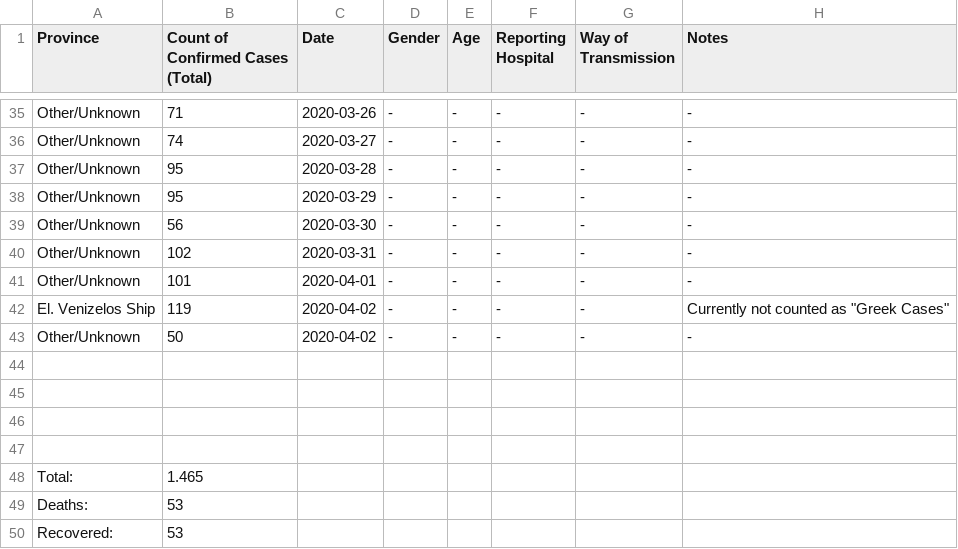
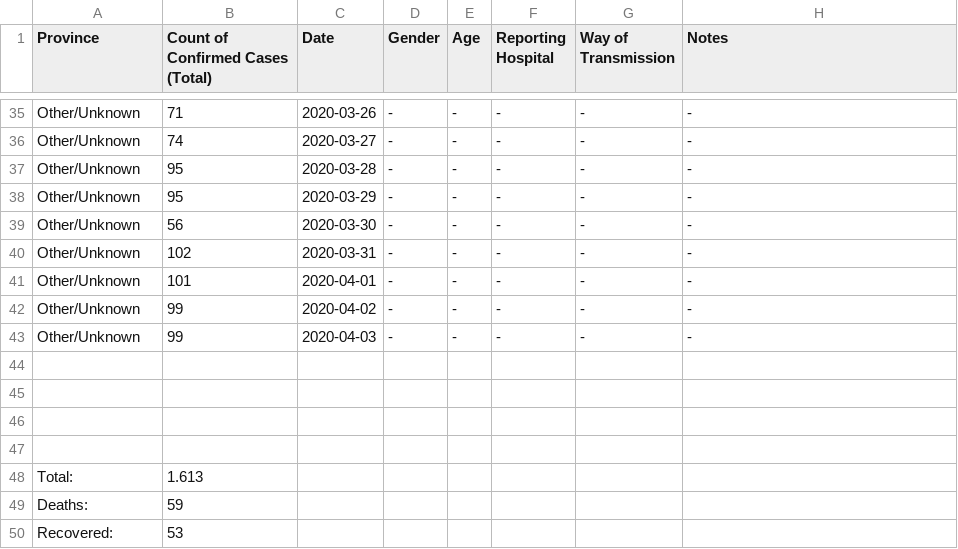
Before and after one commit to Alexandros-Kordatzakis/Greece-COVID-19-Monitoring, a CSV file: COVID-19-GR.csv, drawn as a sheet; only a part is shown, gaps mark what is left out.

```diff
--- a/COVID-19-GR.csv
+++ b/COVID-19-GR.csv
@@ -41,4 +41,4 @@ Other/Unknown,102,2020-03-31,-,-,-,-,-
 Other/Unknown,101,2020-04-01,-,-,-,-,-
-El. Venizelos Ship,119,2020-04-02,-,-,-,-,Currently not counted as "Greek Cases"
-Other/Unknown,50,2020-04-02,-,-,-,-,-
+Other/Unknown,99,2020-04-02,-,-,-,-,-
+Other/Unknown,99,2020-04-03,-,-,-,-,-
 ,,,,,,,
@@ -47,4 +47,4 @@ Other/Unknown,50,2020-04-02,-,-,-,-,-
 ,,,,,,,
-Total:,1.465,,,,,,
-Deaths:,53,,,,,,
+Total:,1.613,,,,,,
+Deaths:,59,,,,,,
 Recovered:,53,,,,,,
```
Also changed, not shown: 3 other files.
